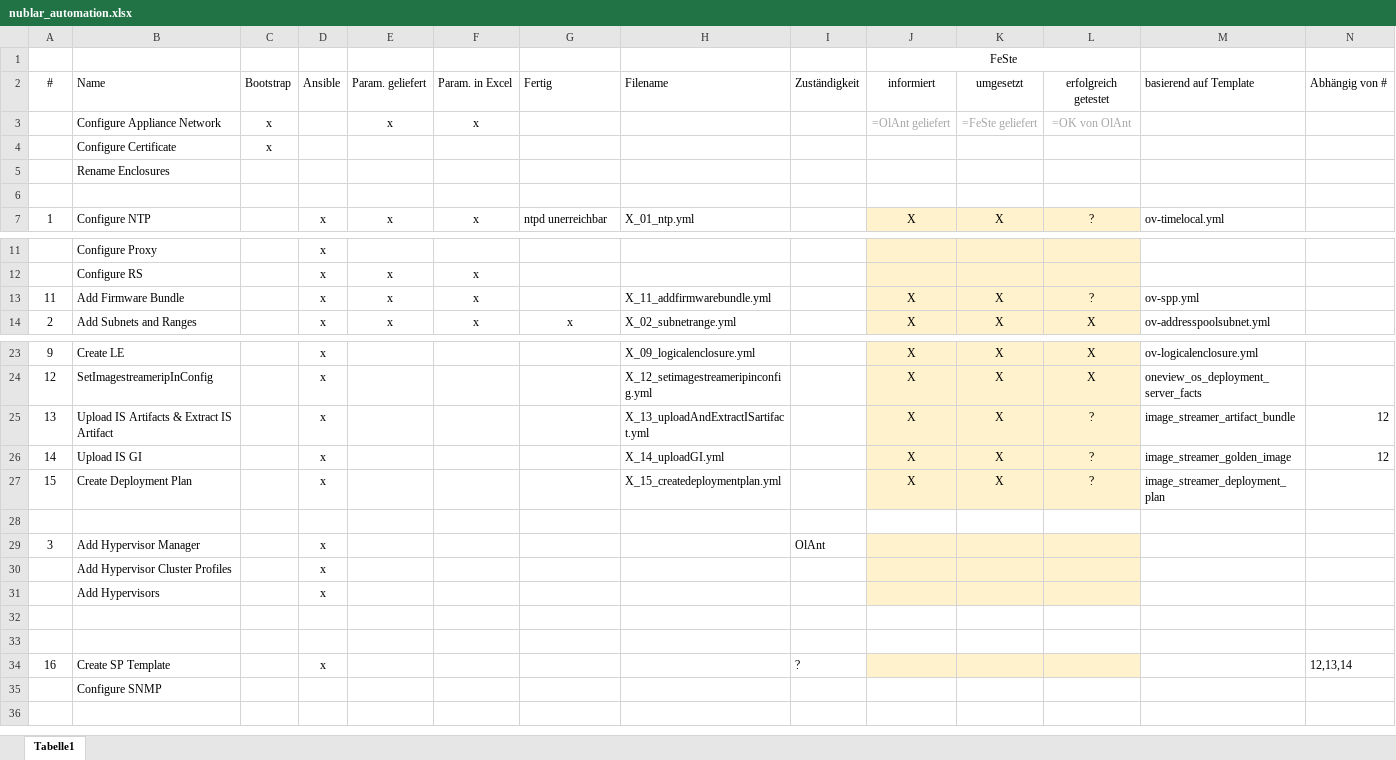
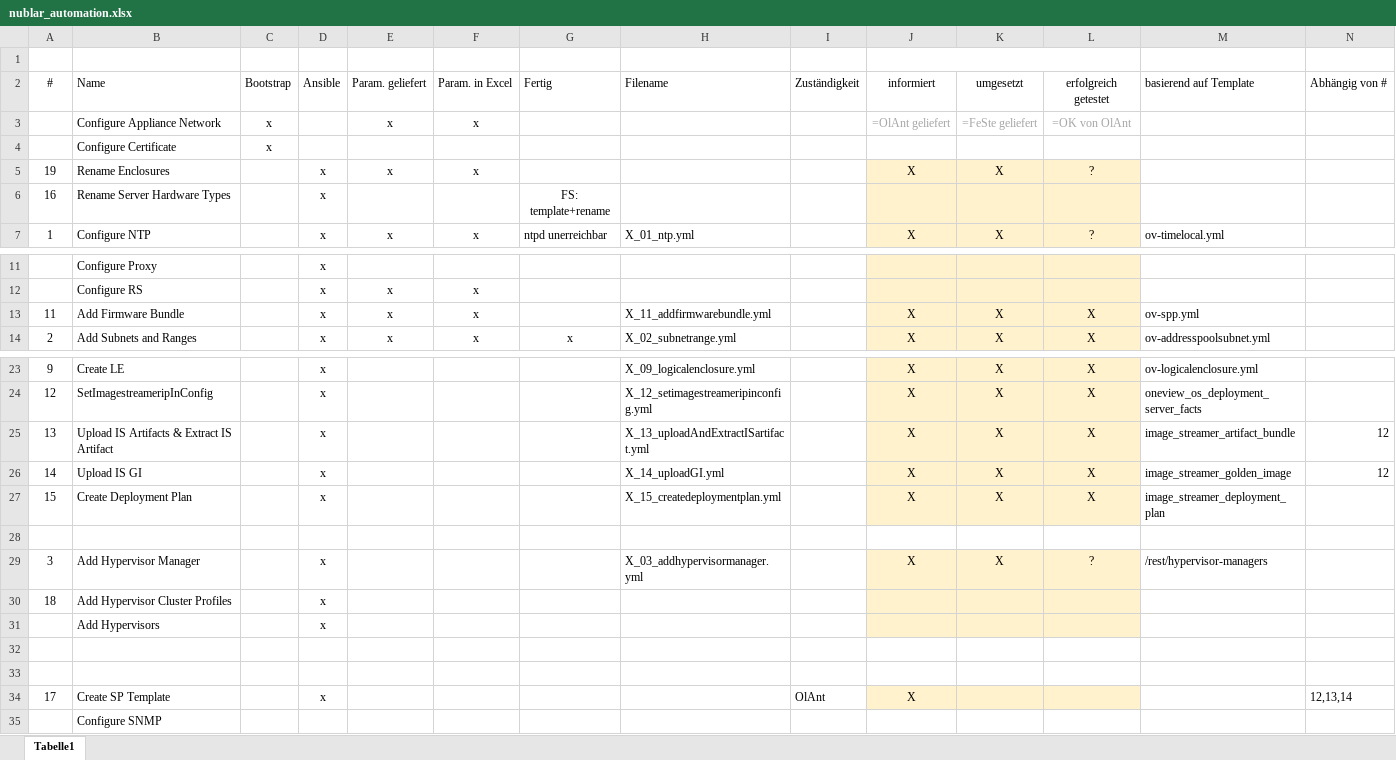
Before and after one commit to bopopescu/synergy-ansible, an Excel workbook: feste-script/nublar_automation.xlsx, sheet Tabelle1, drawn as a sheet; only a part is shown, gaps mark what is left out; values as stored, in another font and other column widths than the file's, no borders; rows hold the shown columns only; the diff names each change by its address in the sheet, - before the commit and + after, or states it on an @@ line.

```diff
--- a/feste-script/nublar_automation.xlsx (sheet Tabelle1)
+++ b/feste-script/nublar_automation.xlsx (sheet Tabelle1)
-J1 (informiert): FeSte
+J1 (informiert): (empty)
-A5 (#): (empty)
+A5 (#): 19
-D5 (Ansible): (empty)
+D5 (Ansible): x
-E5 (Param. geliefert): (empty)
+E5 (Param. geliefert): x
-F5 (Param. in Excel): (empty)
+F5 (Param. in Excel): x
-J5 (informiert): (empty)
+J5 (informiert): X
-J5:L6 fill: none
+J5:L6 fill: #FFF2CC
-K5 (umgesetzt): (empty)
+K5 (umgesetzt): X
-L5 (erfolgreich getestet): (empty)
+L5 (erfolgreich getestet): ?
-row 6: (empty)
+row 6: 16 | Rename Server Hardware Types |  | x |  |  | FS: template+rename
-L13 (erfolgreich getestet): ?
+L13 (erfolgreich getestet): X
-L25:L27 (erfolgreich getestet): ?
+L25:L27 (erfolgreich getestet): X
-H29 (Filename): (empty)
+H29 (Filename): X_03_addhypervisormanager.yml
-I29 (Zuständigkeit): OlAnt
+I29 (Zuständigkeit): (empty)
-J29 (informiert): (empty)
+J29 (informiert): X
-K29 (umgesetzt): (empty)
+K29 (umgesetzt): X
-L29 (erfolgreich getestet): (empty)
+L29 (erfolgreich getestet): ?
-M29 (basierend auf Template): (empty)
+M29 (basierend auf Template): /rest/hypervisor-managers
-A30 (#): (empty)
+A30 (#): 18
-A34 (#): 16
+A34 (#): 17
-I34 (Zuständigkeit): ?
+I34 (Zuständigkeit): OlAnt
-J34 (informiert): (empty)
+J34 (informiert): X
```
Also changed, not shown: feste-script/wip_checkliste_gesamt.xlsx, 1 other file.
